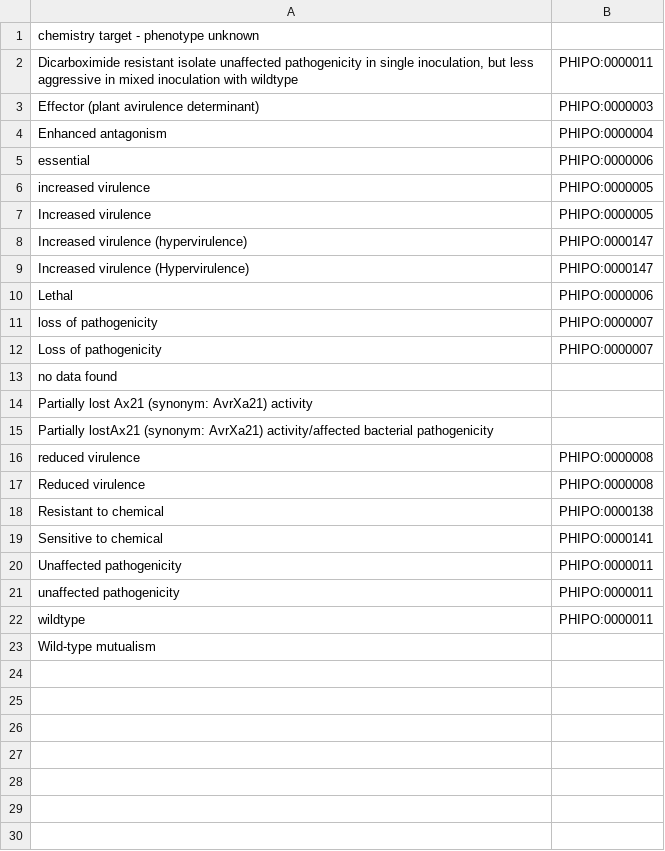
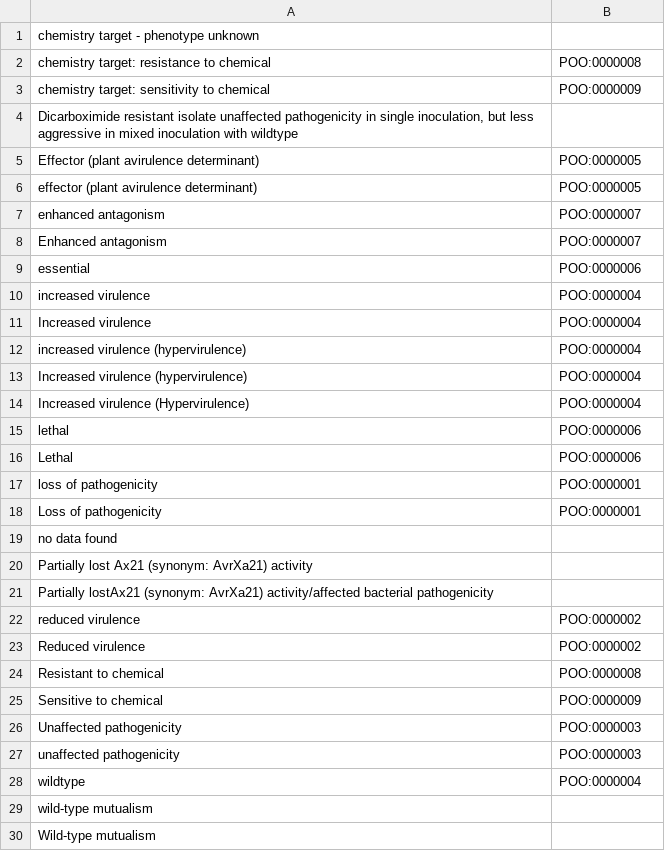
Before and after one commit to PHI-base/phibase5-parser, a TSV file: mapping/phenotype_outcome_mapping_phibase_4pt0.tsv, drawn as a sheet.

```diff
--- a/mapping/phenotype_outcome_mapping_phibase_4pt0.tsv
+++ b/mapping/phenotype_outcome_mapping_phibase_4pt0.tsv
@@ -1,13 +1,19 @@
 chemistry target - phenotype unknown
-Dicarboximide resistant isolate unaffected pathogenicity in single inoculation, but less aggressive in mixed inoculation with wildtype	PHIPO:0000011
-Effector (plant avirulence determinant)	PHIPO:0000003
-Enhanced antagonism	PHIPO:0000004
-essential	PHIPO:0000006
-increased virulence	PHIPO:0000005
-Increased virulence	PHIPO:0000005
-Increased virulence (hypervirulence)	PHIPO:0000147
-Increased virulence (Hypervirulence)	PHIPO:0000147
-Lethal	PHIPO:0000006
-loss of pathogenicity	PHIPO:0000007
-Loss of pathogenicity	PHIPO:0000007
+chemistry target: resistance to chemical	POO:0000008
+chemistry target: sensitivity to chemical	POO:0000009
+Dicarboximide resistant isolate unaffected pathogenicity in single inoculation, but less aggressive in mixed inoculation with wildtype
+Effector (plant avirulence determinant)	POO:0000005
+effector (plant avirulence determinant)	POO:0000005
+enhanced antagonism	POO:0000007
+Enhanced antagonism	POO:0000007
+essential	POO:0000006
+increased virulence	POO:0000004
+Increased virulence	POO:0000004
+increased virulence (hypervirulence)	POO:0000004
+Increased virulence (hypervirulence)	POO:0000004
+Increased virulence (Hypervirulence)	POO:0000004
+lethal	POO:0000006
+Lethal	POO:0000006
+loss of pathogenicity	POO:0000001
+Loss of pathogenicity	POO:0000001
 no data found
@@ -15,9 +21,10 @@ Partially lost Ax21 (synonym: AvrXa21) activity
 Partially lostAx21 (synonym: AvrXa21) activity/affected bacterial pathogenicity
-reduced virulence	PHIPO:0000008
-Reduced virulence	PHIPO:0000008
-Resistant to chemical	PHIPO:0000138
-Sensitive to chemical	PHIPO:0000141
-Unaffected pathogenicity	PHIPO:0000011
-unaffected pathogenicity	PHIPO:0000011
-wildtype	PHIPO:0000011
+reduced virulence	POO:0000002
+Reduced virulence	POO:0000002
+Resistant to chemical	POO:0000008
+Sensitive to chemical	POO:0000009
+Unaffected pathogenicity	POO:0000003
+unaffected pathogenicity	POO:0000003
+wildtype	POO:0000004
+wild-type mutualism
 Wild-type mutualism
```
Also changed, not shown: mapping/experiment_spec_mapping_phibase_4pt0.tsv, mapping/tissue_mapping_phibase_4pt0.tsv, 3 other files.
